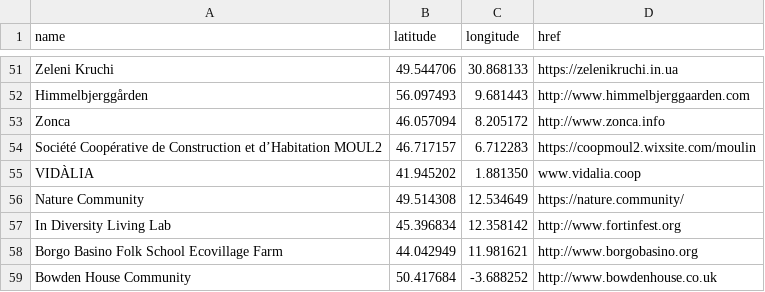
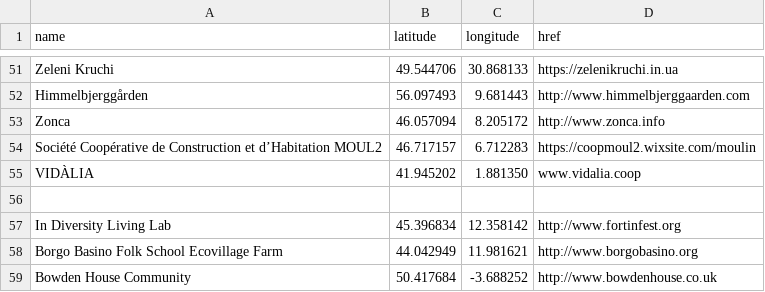
Before and after one commit to GEN-Europe/gen-web, a CSV file: map/aspiring_members.csv, drawn as a sheet; only a part is shown, gaps mark what is left out; the diff names each change by its address in the sheet, - before the commit and + after, or states it on an @@ line.

Commit message:
take out nature community from aspiring member list

```diff
--- a/map/aspiring_members.csv
+++ b/map/aspiring_members.csv
-row 56: Nature Community | 49.514308 | 12.534649 | https://nature.community/
+row 56: (empty)
```
